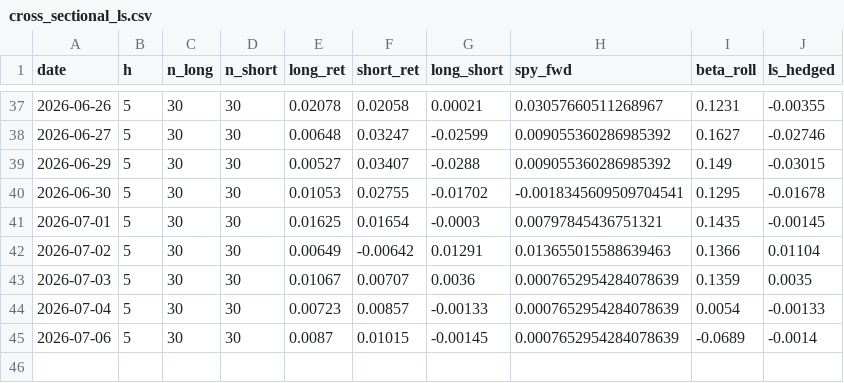
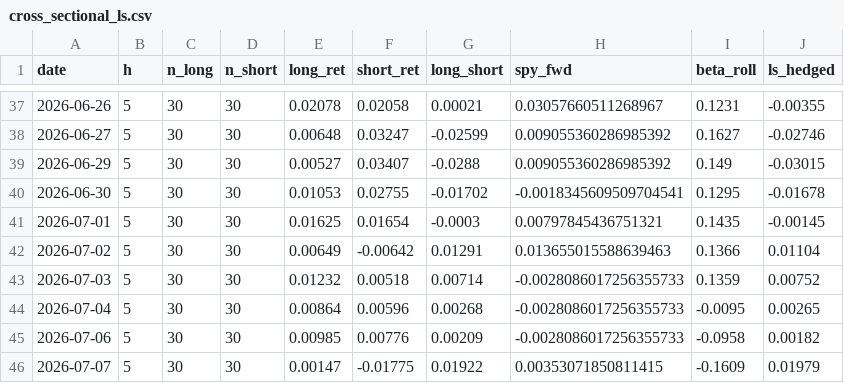
Before and after one commit to Southpaw3234/Quant-Terminal, a CSV file: data/shadow/cross_sectional_ls.csv, drawn as a sheet; only a part is shown, gaps mark what is left out.

```diff
--- a/data/shadow/cross_sectional_ls.csv
+++ b/data/shadow/cross_sectional_ls.csv
@@ -42,4 +42,5 @@ date,h,n_long,n_short,long_ret,short_ret,long_short,spy_fwd,beta_roll,ls_hedged
 2026-07-02,5,30,30,0.00649,-0.00642,0.01291,0.013655015588639463,0.1366,0.01104
-2026-07-03,5,30,30,0.01067,0.00707,0.0036,0.0007652954284078639,0.1359,0.0035
-2026-07-04,5,30,30,0.00723,0.00857,-0.00133,0.0007652954284078639,0.0054,-0.00133
-2026-07-06,5,30,30,0.0087,0.01015,-0.00145,0.0007652954284078639,-0.0689,-0.0014
+2026-07-03,5,30,30,0.01232,0.00518,0.00714,-0.0028086017256355733,0.1359,0.00752
+2026-07-04,5,30,30,0.00864,0.00596,0.00268,-0.0028086017256355733,-0.0095,0.00265
+2026-07-06,5,30,30,0.00985,0.00776,0.00209,-0.0028086017256355733,-0.0958,0.00182
+2026-07-07,5,30,30,0.00147,-0.01775,0.01922,0.00353071850811415,-0.1609,0.01979
```
Also changed, not shown: data/paper_trades/trade_history.csv, data/predictions/pnl_history.csv, 29 other files.
